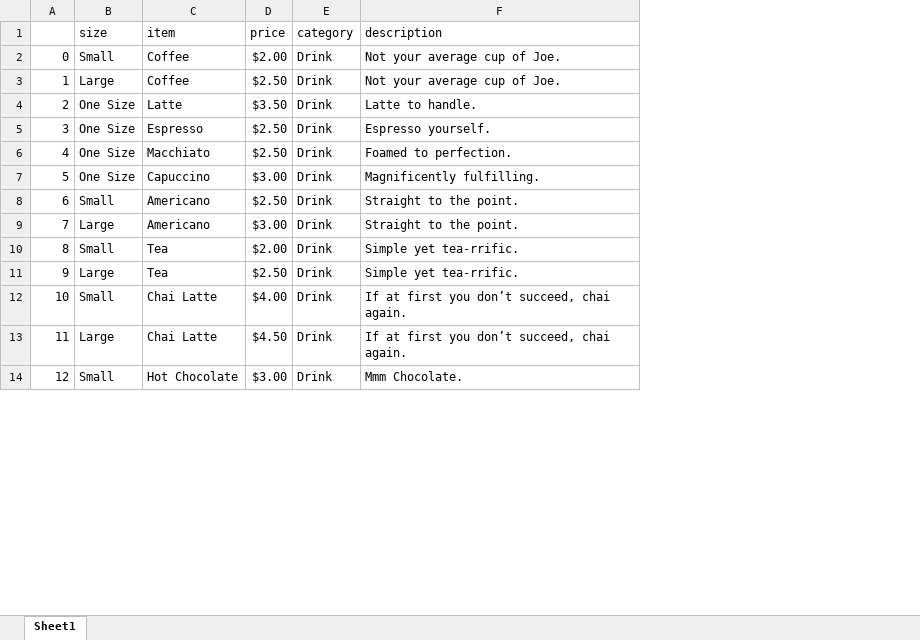
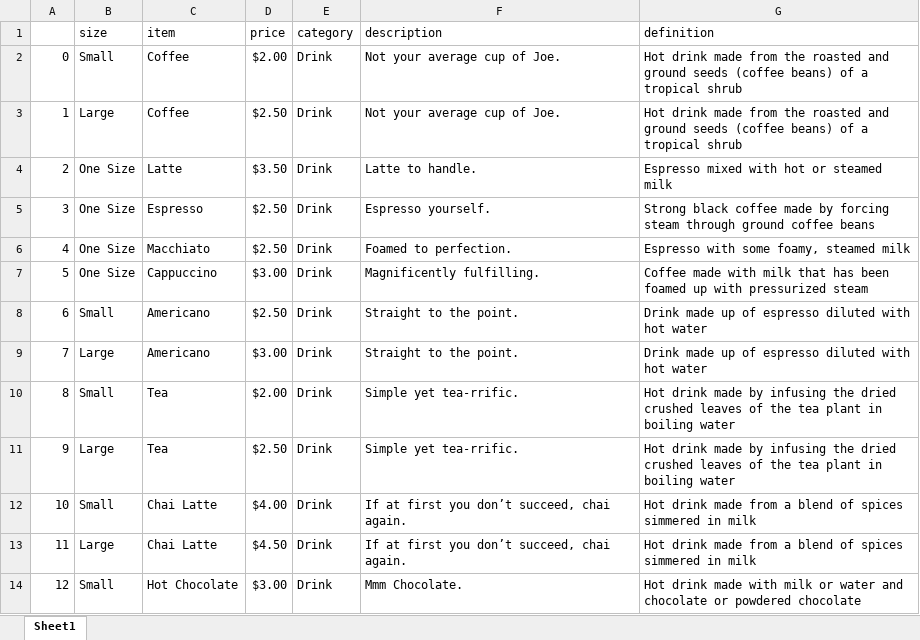
Before and after one commit to spoiledhua/expresso, an Excel workbook: Menu Items.xlsx, sheet Sheet1, drawn as a sheet; only a part is shown; values as stored, in another font and other column widths than the file's, no borders; the diff names each change by its address in the sheet, - before the commit and + after, or states it on an @@ line.

```diff
--- a/Menu Items.xlsx (sheet Sheet1)
+++ b/Menu Items.xlsx (sheet Sheet1)
+column G (definition), rows 2-14: Hot drink made from the roasted and ground seeds (coffee beans) of a tropical shrub | Hot drink made from the roasted and ground seeds (coffee beans) of a tropical shrub | Espresso mixed with hot or steamed milk | Strong black coffee made by forcing steam through ground coffee beans | Espresso with some foamy, steamed milk | Coffee made with milk that has been foamed up with pressurized steam | Drink made up of espresso diluted with hot water | Drink made up of espresso diluted with hot water | Hot drink made by infusing the dried crushed leaves of the tea plant in boiling water | Hot drink made by infusing the dried crushed leaves of the tea plant in boiling water | Hot drink made from a blend of spices simmered in milk | Hot drink made from a blend of spices simmered in milk | Hot drink made with milk or water and chocolate or powdered chocolate
-C7 (item): Capuccino
+C7 (item): Cappuccino
```
Also changed, not shown: 4 other files.
